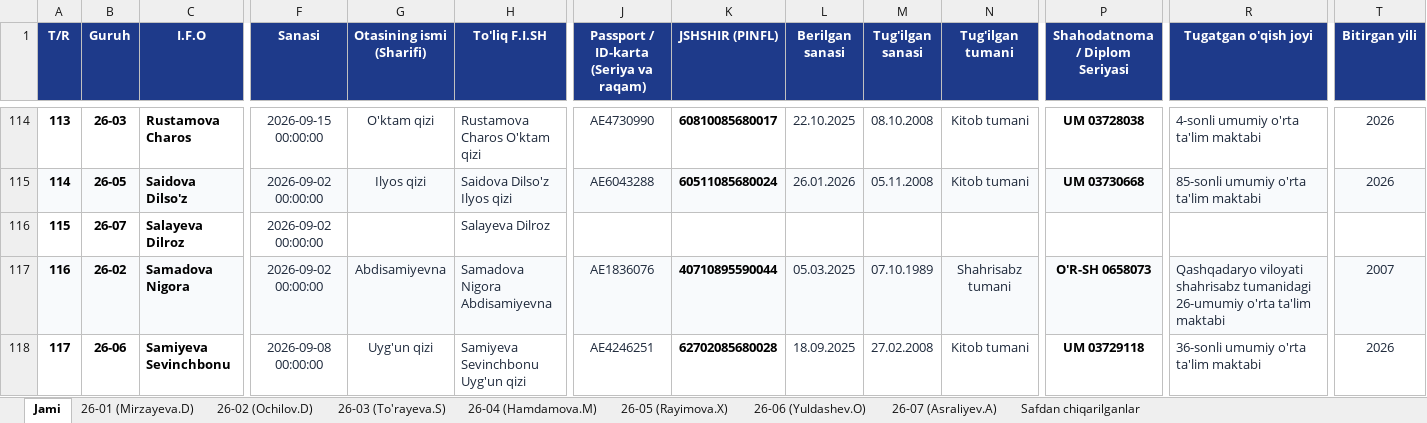
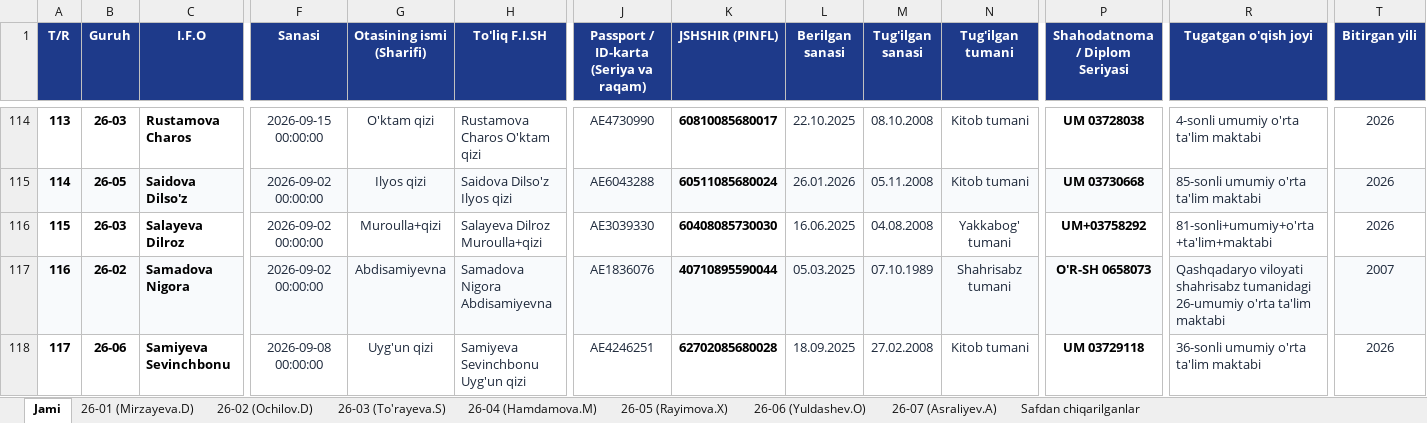
Before and after one commit to ozodbeknapasov007-dotcom/talabalar-jadvali, an Excel workbook: Talabalar_Yangilangan_Royxat.xlsx, sheet Jami, drawn as a sheet; only a part is shown, gaps mark what is left out; values as stored, in another font and other column widths than the file's, no borders; the diff names each change by its address in the sheet, - before the commit and + after, or states it on an @@ line.

```diff
--- a/Talabalar_Yangilangan_Royxat.xlsx (sheet Jami)
+++ b/Talabalar_Yangilangan_Royxat.xlsx (sheet Jami)
-B116 (Guruh): 26-07
+B116 (Guruh): 26-03
-G116 (Otasining ismi (Sharifi)): (empty)
+G116 (Otasining ismi (Sharifi)): Muroulla+qizi
-H116 (To'liq F.I.SH): Salayeva Dilroz
+H116 (To'liq F.I.SH): Salayeva Dilroz Muroulla+qizi
-J116: (empty)
+J116: AE3039330
-K116 (JSHSHIR (PINFL)): (empty)
+K116 (JSHSHIR (PINFL)): 60408085730030
-L116 (Berilgan sanasi): (empty)
+L116 (Berilgan sanasi): 16.06.2025
-M116 (Tug'ilgan sanasi): (empty)
+M116 (Tug'ilgan sanasi): 04.08.2008
-N116 (Tug'ilgan tumani): (empty)
+N116 (Tug'ilgan tumani): Yakkabog' tumani
-P116 (Shahodatnoma / Diplom Seriyasi): (empty)
+P116 (Shahodatnoma / Diplom Seriyasi): UM+03758292
-R116 (Tugatgan o'qish joyi): (empty)
+R116 (Tugatgan o'qish joyi): 81-sonli+umumiy+o'rta+ta'lim+maktabi
-T116 (Bitirgan yili): (empty)
+T116 (Bitirgan yili): 2026
```
Also changed, not shown: sheet 26-03 (To'rayeva.S), sheet 26-07 (Asraliyev.A), Talabalar_Toliq_Royxati.xlsx, qayta_tekshiruv/Talabalar_Yangilangan_Royxat.xlsx, 12 other files.
